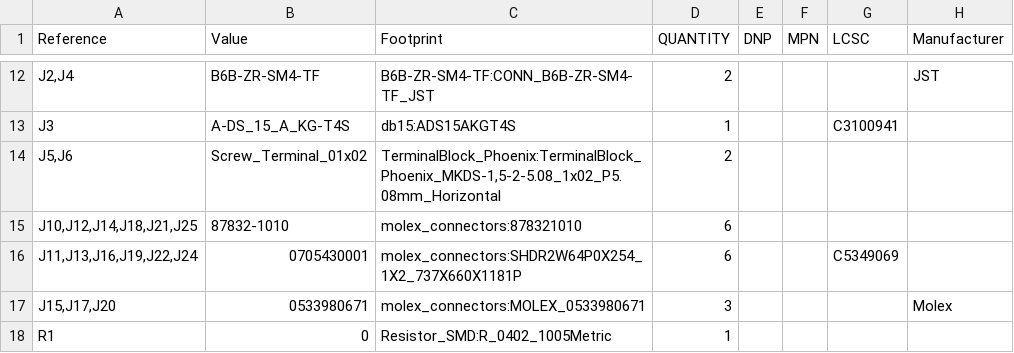
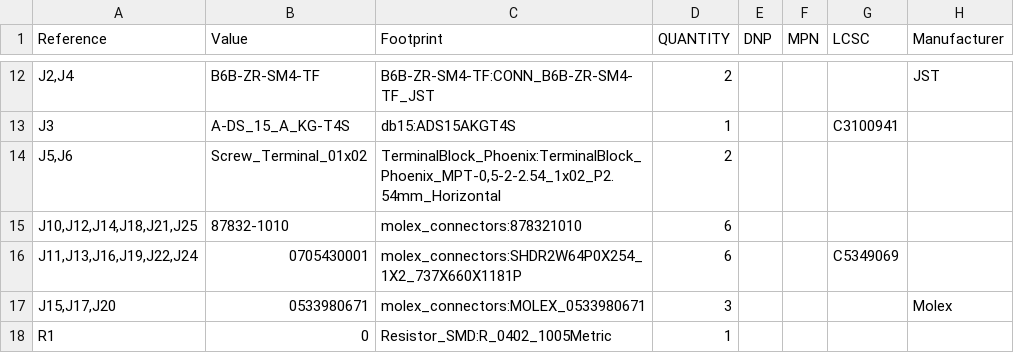
Before and after one commit to BekG123/Fluidics-Hardware-V3, a CSV file: fabrication/v3/bom.csv, drawn as a sheet; only a part is shown, gaps mark what is left out.

```diff
--- a/fabrication/v3/bom.csv
+++ b/fabrication/v3/bom.csv
@@ -13,3 +13,3 @@
 "J3","A-DS_15_A_KG-T4S","db15:ADS15AKGT4S","1","","","C3100941",""
-"J5,J6","Screw_Terminal_01x02","TerminalBlock_Phoenix:TerminalBlock_Phoenix_MKDS-1,5-2-5.08_1x02_P5.08mm_Horizontal","2","","","",""
+"J5,J6","Screw_Terminal_01x02","TerminalBlock_Phoenix:TerminalBlock_Phoenix_MPT-0,5-2-2.54_1x02_P2.54mm_Horizontal","2","","","",""
 "J10,J12,J14,J18,J21,J25","87832-1010","molex_connectors:878321010","6","","","",""
```
Also changed, not shown: fabrication/v3/positions.csv, 17 other files.
